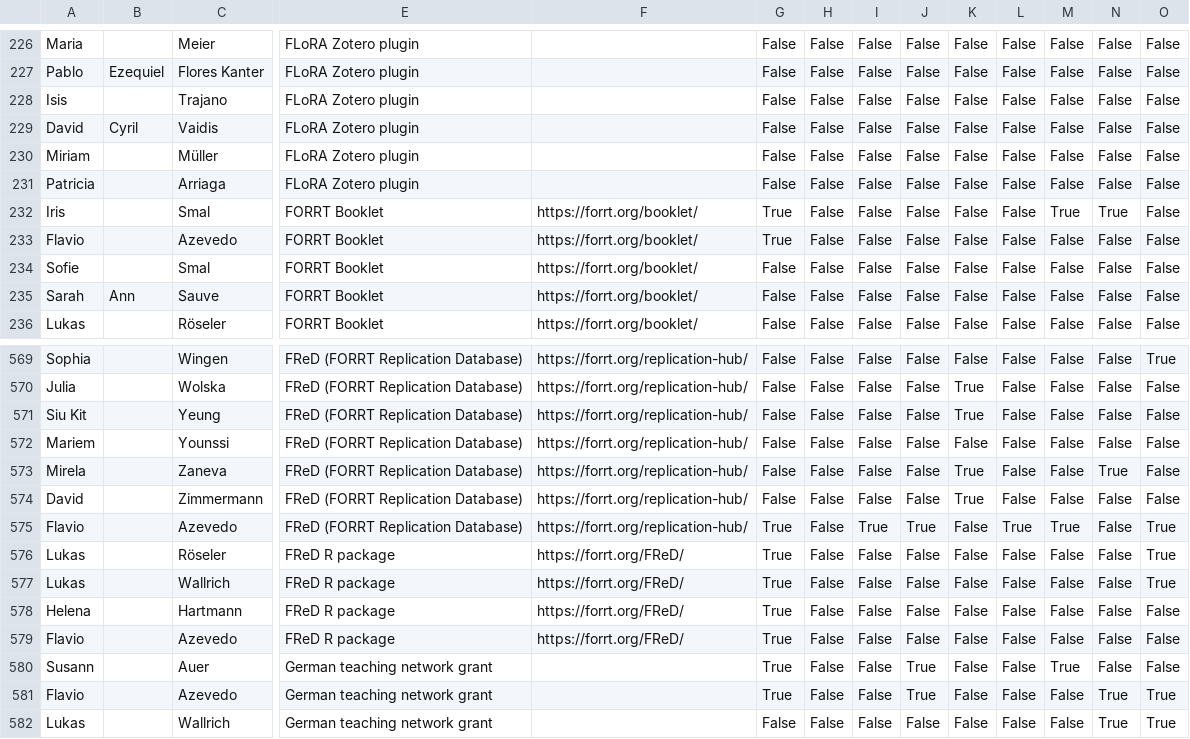
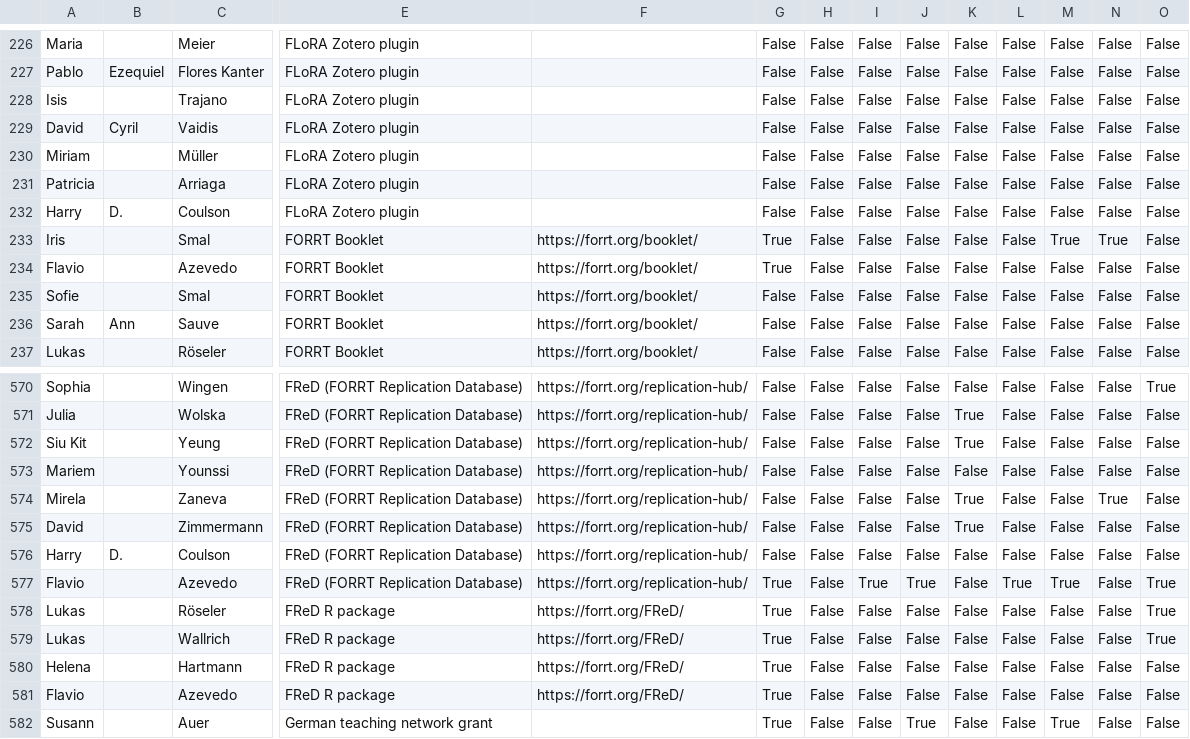
Before and after one commit to forrtproject/forrtproject.github.io, a CSV file: scripts/forrt_contribs/contributors_cache.csv, drawn as a sheet; only a part is shown, gaps mark what is left out; the shorter side is filled out with more unchanged rows; rows hold the shown columns only; the diff names each change by its address in the sheet, - before the commit and + after, or states it on an @@ line.

Commit message:
Update generated resources and data - 2026-03-28 00:11:36 UTC

```diff
--- a/scripts/forrt_contribs/contributors_cache.csv
+++ b/scripts/forrt_contribs/contributors_cache.csv
+row 232: Harry | D. | Coulson | FLoRA Zotero plugin |  | False | False | False | False | False | False | False | False | False
+row 576: Harry | D. | Coulson | FReD (FORRT Replication Database) | https://forrt.org/replication-hub/ | False | False | False | False | False | False | False | False | False
```
Also changed, not shown: 2 other files.
